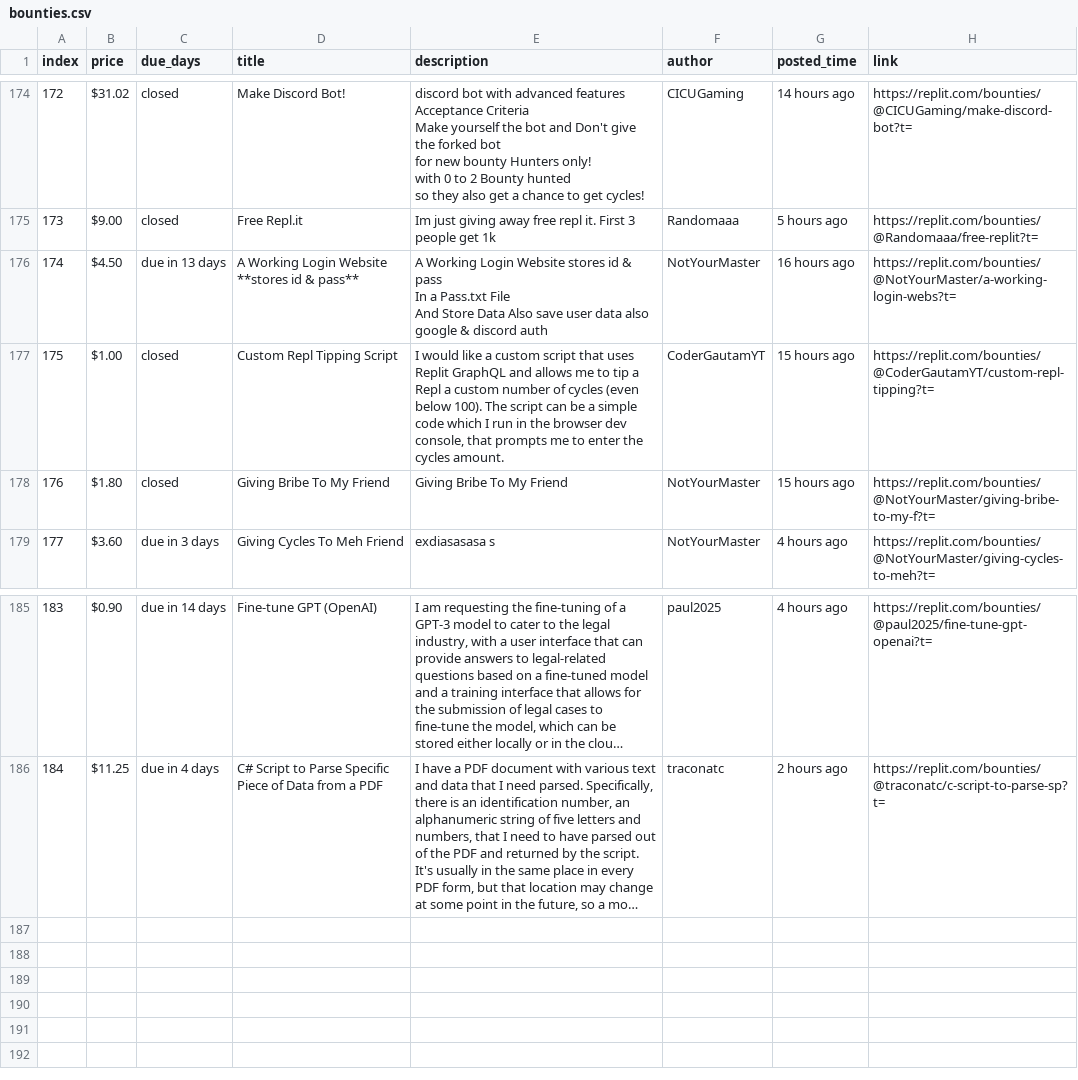
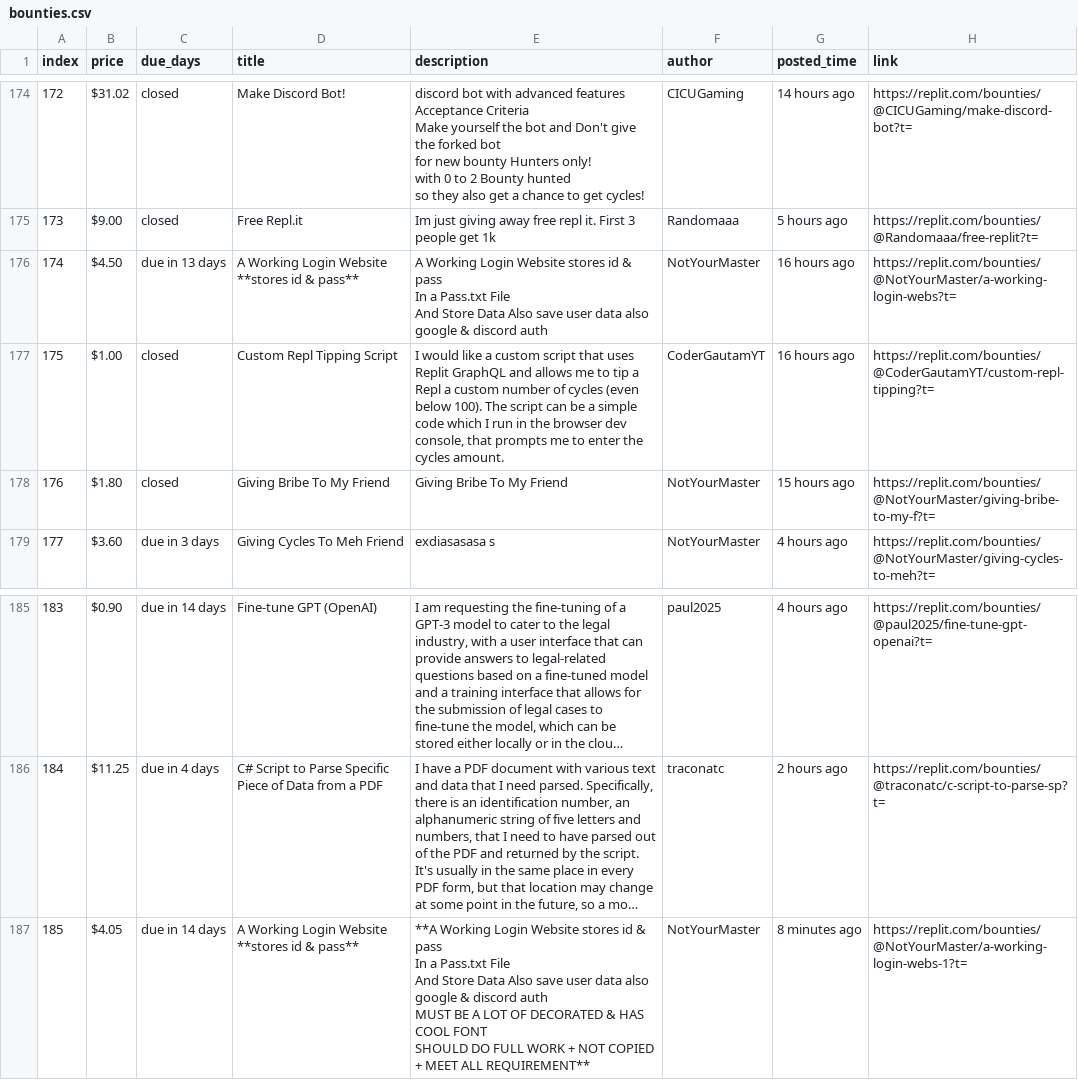
Before and after one commit to YazidKurdi/Replit-bounty-scraper, a CSV file: bounties.csv, drawn as a sheet; only a part is shown, gaps mark what is left out; long unchanged cells end in …; ↵ is a line break in a cell; the diff names each change by its address in the sheet, - before the commit and + after, or states it on an @@ line.

```diff
--- a/bounties.csv
+++ b/bounties.csv
-G177 (posted_time): 15 hours ago
+G177 (posted_time): 16 hours ago
+row 187: 185 | $4.05 | due in 14 days | A Working Login Website **stores id & pass** | **A Working Login Website stores id & pass ↵ In a Pass.txt File ↵ And Store Data Also save user data also google & discord auth ↵ MUST BE A LOT OF DECORATED & HAS COOL FONT ↵ SHOULD DO FULL WORK + NOT COPIED + MEET ALL REQUIREMENT** | NotYourMaster | 8 minutes ago | https://replit.com/bounties/@NotYourMaster/a-working-login-webs-1?t=
```
Also changed, not shown: 1 other file.
